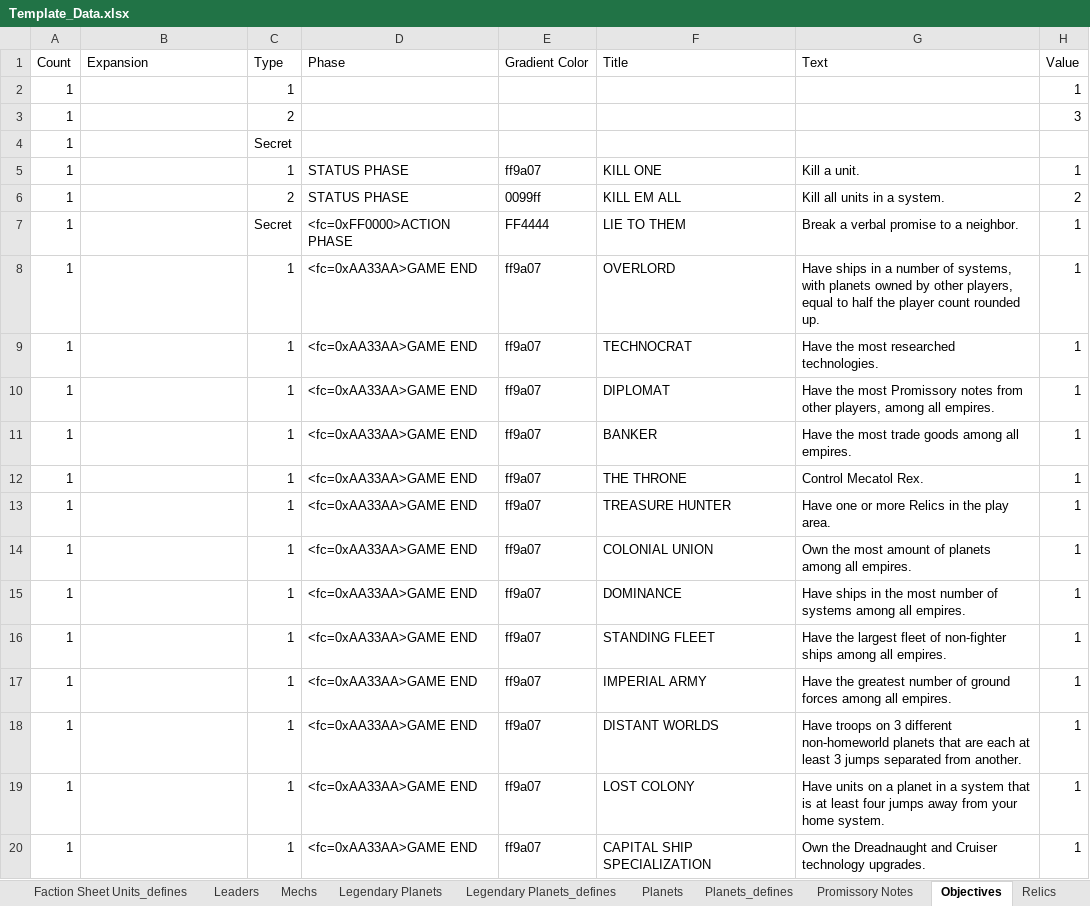
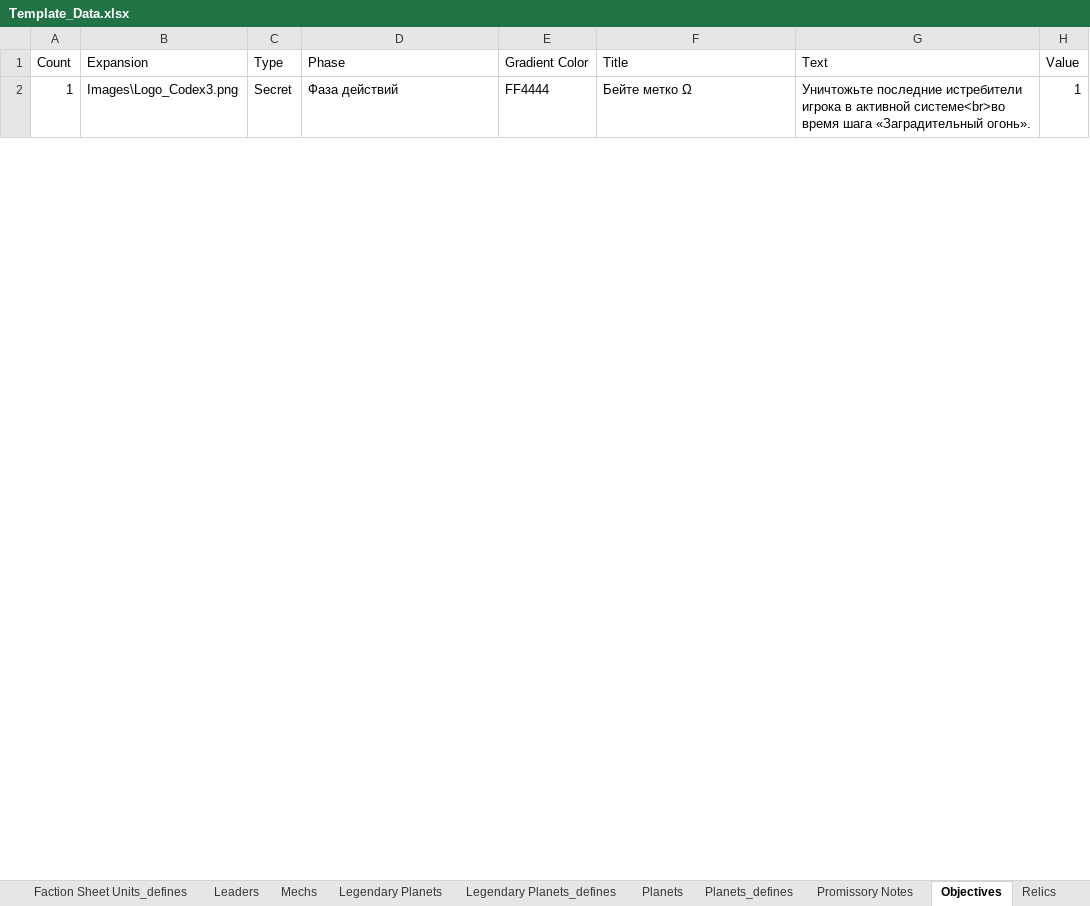
Before and after one commit to ZhenjaMax/TI4Templates, an Excel workbook: Template_Data.xlsx, sheet Objectives, drawn as a sheet; only a part is shown; values as stored, in another font and other column widths than the file's, no borders; removed rows and columns are numbered as before the commit, all else as after; the diff covers the shown part only; the diff names each change by its address in the sheet, - before the commit and + after, or states it on an @@ line.

Commit message:
Secret objectives (Codex 3) ready

```diff
--- a/Template_Data.xlsx (sheet Objectives)
+++ b/Template_Data.xlsx (sheet Objectives)
-row 2: 1 |  | 1 |  |  |  |  | 1
-row 3: 1 |  | 2 |  |  |  |  | 3
-row 4: 1 |  | Secret
-row 5: 1 |  | 1 | STATUS PHASE | ff9a07 | KILL ONE | Kill a unit. | 1
-row 6: 1 |  | 2 | STATUS PHASE | 0099ff | KILL EM ALL | Kill all units in a system. | 2
-B2 (Expansion): (empty)
+B2 (Expansion): Images\Logo_Codex3.png
-D2 (Phase): <fc=0xFF0000>ACTION PHASE
+D2 (Phase): Фаза действий
-F2 (Title): LIE TO THEM
+F2 (Title): Бейте метко Ω
-G2 (Text): Break a verbal promise to a neighbor.
+G2 (Text): Уничтожьте последние истребители игрока в активной системе<br>во время шага «Заградительный огонь».
-row 8: 1 |  | 1 | <fc=0xAA33AA>GAME END | ff9a07 | OVERLORD | Have ships in a number of systems, with planets owned by other players, equal to half the player count rounded up. | 1
-row 9: 1 |  | 1 | <fc=0xAA33AA>GAME END | ff9a07 | TECHNOCRAT | Have the most researched technologies. | 1
-row 10: 1 |  | 1 | <fc=0xAA33AA>GAME END | ff9a07 | DIPLOMAT | Have the most Promissory notes from other players, among all empires. | 1
-row 11: 1 |  | 1 | <fc=0xAA33AA>GAME END | ff9a07 | BANKER | Have the most trade goods among all empires. | 1
-row 12: 1 |  | 1 | <fc=0xAA33AA>GAME END | ff9a07 | THE THRONE | Control Mecatol Rex. | 1
-row 13: 1 |  | 1 | <fc=0xAA33AA>GAME END | ff9a07 | TREASURE HUNTER | Have one or more Relics in the play area. | 1
-row 14: 1 |  | 1 | <fc=0xAA33AA>GAME END | ff9a07 | COLONIAL UNION | Own the most amount of planets among all empires. | 1
-row 15: 1 |  | 1 | <fc=0xAA33AA>GAME END | ff9a07 | DOMINANCE | Have ships in the most number of systems among all empires. | 1
-row 16: 1 |  | 1 | <fc=0xAA33AA>GAME END | ff9a07 | STANDING FLEET | Have the largest fleet of non-fighter ships among all empires. | 1
-row 17: 1 |  | 1 | <fc=0xAA33AA>GAME END | ff9a07 | IMPERIAL ARMY | Have the greatest number of ground forces among all empires. | 1
-row 18: 1 |  | 1 | <fc=0xAA33AA>GAME END | ff9a07 | DISTANT WORLDS | Have troops on 3 different non-homeworld planets that are each at least 3 jumps separated from another. | 1
-row 19: 1 |  | 1 | <fc=0xAA33AA>GAME END | ff9a07 | LOST COLONY | Have units on a planet in a system that is at least four jumps away from your home system. | 1
-row 20: 1 |  | 1 | <fc=0xAA33AA>GAME END | ff9a07 | CAPITAL SHIP SPECIALIZATION | Own the Dreadnaught and Cruiser technology upgrades. | 1
```
Also changed, not shown: 2 added rows and 49 removed rows elsewhere in this sheet, sheet Explorations, 9 other files.
